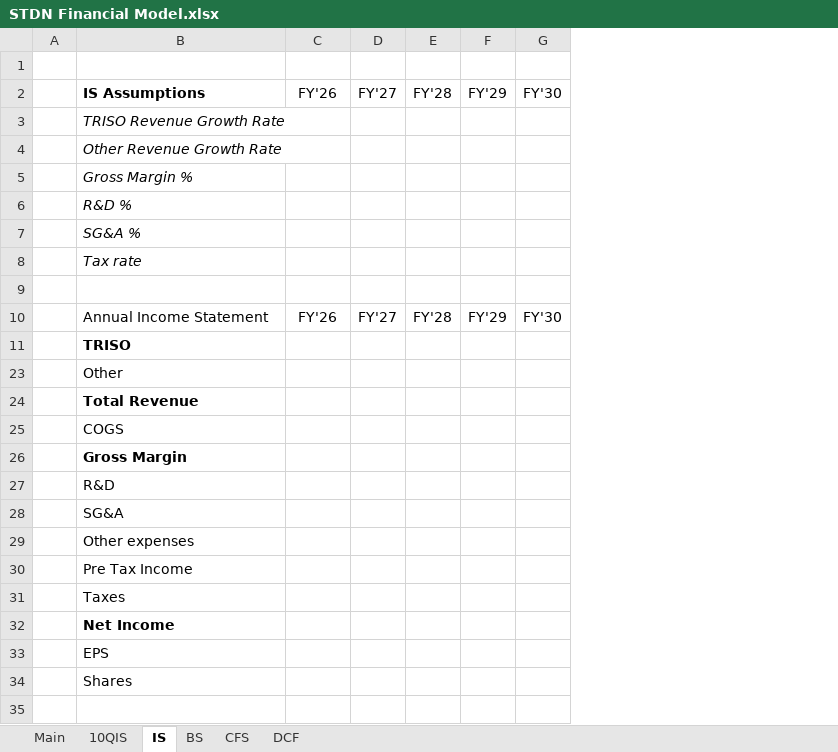
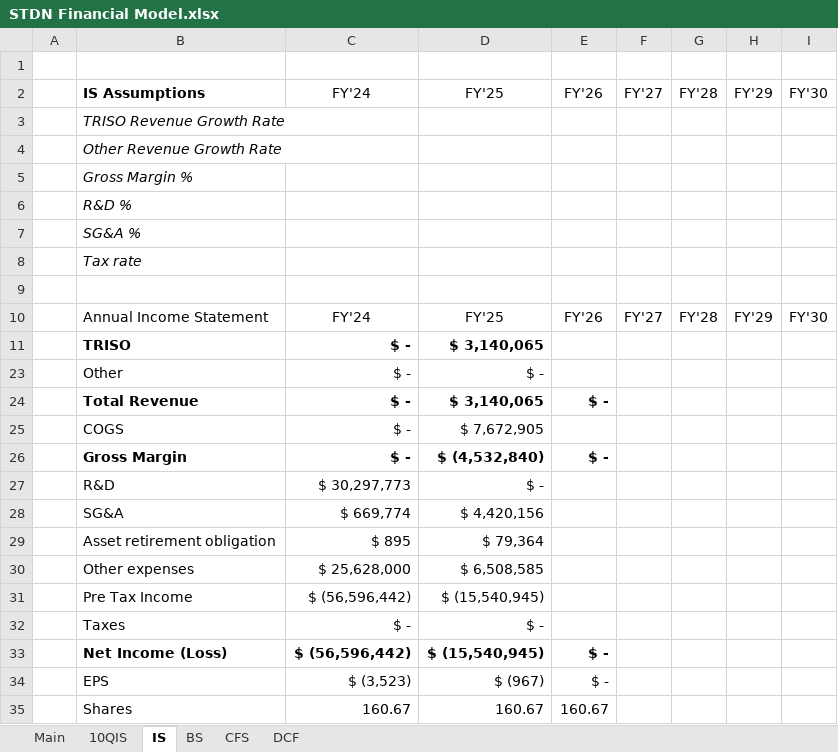
Before and after one commit to samuelheier/Analysis, an Excel workbook: STDN Financial Model.xlsx, sheet IS, drawn as a sheet; values as stored, in another font and other column widths than the file's, no borders; removed rows and columns are numbered as before the commit, all else as after; the diff names each change by its address in the sheet, - before the commit and + after, or states it on an @@ line.

```diff
--- a/STDN Financial Model.xlsx (sheet IS)
+++ b/STDN Financial Model.xlsx (sheet IS)
+column C, rows 2-28: FY'24 |  |  |  |  |  |  |  | FY'24 | $ - | $ - | $ - | $ - | $ - | $ 30,297,773 | $ 669,774; rows 30-32: $ 25,628,000 | $ (56,596,442) | $ -; rows 34-35: $ (3,523) | 160.67
+column D, rows 2-28: FY'25 |  |  |  |  |  |  |  | FY'25 | $ 3,140,065 | $ - | $ 3,140,065 | $ 7,672,905 | $ (4,532,840) | $ - | $ 4,420,156; rows 30-32: $ 6,508,585 | $ (15,540,945) | $ -; rows 34-35: $ (967) | 160.67
-E24: (empty)
+E24: $ -
-E26: (empty)
+E26: $ -
+row 29:  | Asset retirement obligation | $ 895 | $ 79,364
-row 32:  | Net Income
+row 33:  | Net Income (Loss) | $ (56,596,442) | $ (15,540,945) | $ -
-E34: (empty)
+E34: $ -
-E35: (empty)
+E35: 160.67
```
Also changed, not shown: sheet 10QIS, sheet CFS, formulas that keep their value.
